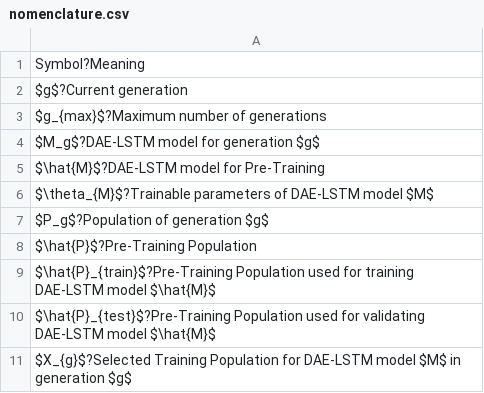
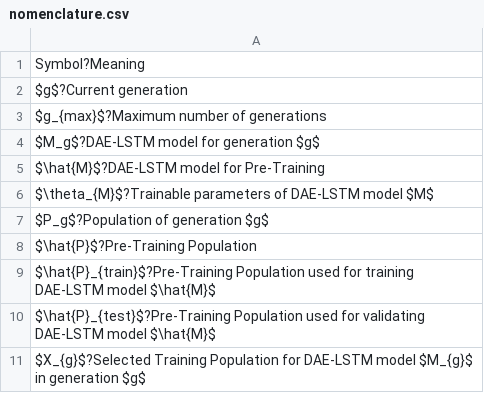
Before and after one commit to roman91DE/master_thesis, a CSV file: tables/nomenclature.csv, drawn as a sheet.

```diff
--- a/tables/nomenclature.csv
+++ b/tables/nomenclature.csv
@@ -10,2 +10,2 @@ $\hat{P}_{train}$?Pre-Training Population used for training DAE-LSTM model $\hat
 $\hat{P}_{test}$?Pre-Training Population used for validating DAE-LSTM model $\hat{M}$
-$X_{g}$?Selected Training Population for DAE-LSTM model $M$ in generation $g$
+$X_{g}$?Selected Training Population for DAE-LSTM model $M_{g}$ in generation $g$
```
Also changed, not shown: 4 other files.
